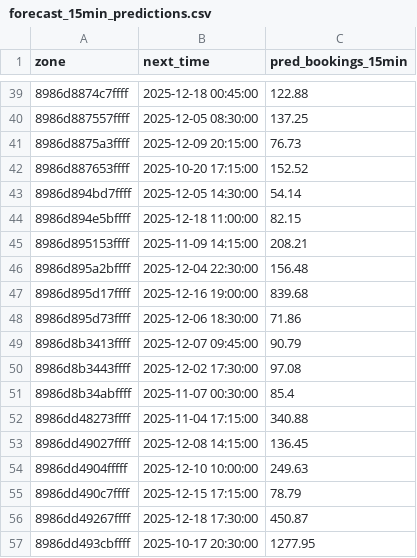
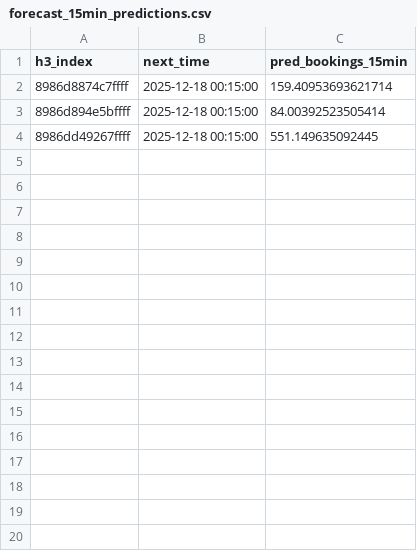
Before and after one commit to dhatrisriram/EquiRide-Surge-AI, a CSV file: datasets/forecast_15min_predictions.csv, drawn as a sheet; only a part is shown, gaps mark what is left out; the diff covers the shown part only.

```diff
--- a/datasets/forecast_15min_predictions.csv
+++ b/datasets/forecast_15min_predictions.csv
@@ -1 +1 @@
-zone,next_time,pred_bookings_15min
+h3_index,next_time,pred_bookings_15min
@@ -39,19 +2,3 @@ zone,next_time,pred_bookings_15min
-8986d8874c7ffff,2025-12-18 00:45:00,122.88
-8986d887557ffff,2025-12-05 08:30:00,137.25
-8986d8875a3ffff,2025-12-09 20:15:00,76.73
-8986d887653ffff,2025-10-20 17:15:00,152.52
-8986d894bd7ffff,2025-12-05 14:30:00,54.14
-8986d894e5bffff,2025-12-18 11:00:00,82.15
-8986d895153ffff,2025-11-09 14:15:00,208.21
-8986d895a2bffff,2025-12-04 22:30:00,156.48
-8986d895d17ffff,2025-12-16 19:00:00,839.68
-8986d895d73ffff,2025-12-06 18:30:00,71.86
-8986d8b3413ffff,2025-12-07 09:45:00,90.79
-8986d8b3443ffff,2025-12-02 17:30:00,97.08
-8986d8b34abffff,2025-11-07 00:30:00,85.4
-8986dd48273ffff,2025-11-04 17:15:00,340.88
-8986dd49027ffff,2025-12-08 14:15:00,136.45
-8986dd4904fffff,2025-12-10 10:00:00,249.63
-8986dd490c7ffff,2025-12-15 17:15:00,78.79
-8986dd49267ffff,2025-12-18 17:30:00,450.87
-8986dd493cbffff,2025-10-17 20:30:00,1277.95
+8986d8874c7ffff,2025-12-18 00:15:00,159.40953693621714
+8986d894e5bffff,2025-12-18 00:15:00,84.00392523505414
+8986dd49267ffff,2025-12-18 00:15:00,551.149635092445
```
Also changed, not shown: 48 removed rows elsewhere in this file, 16 other files.
